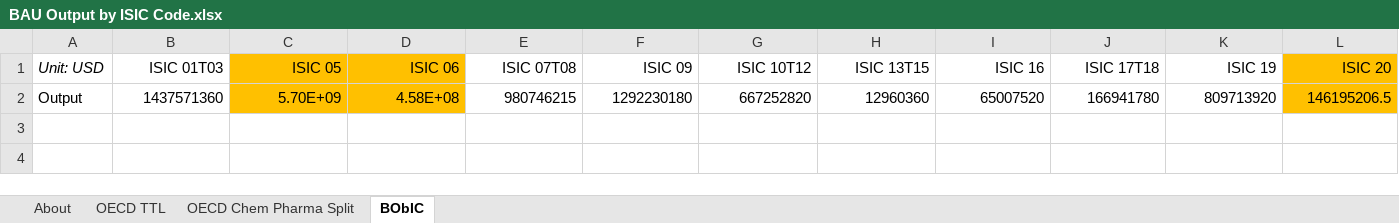
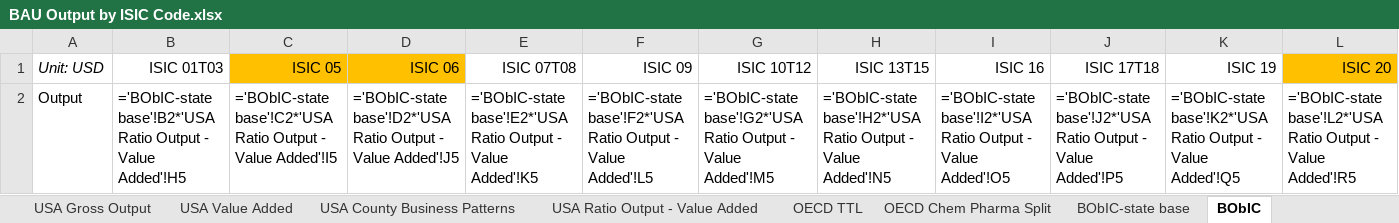
Before and after one commit to EnergyInnovation/eps-newmexico, an Excel workbook: InputData/io-model/BObIC/BAU Output by ISIC Code.xlsx, sheet BObIC, drawn as a sheet; only a part is shown; values as stored, in another font and other column widths than the file's, no borders; formulas without a stored value are shown as written; removed rows and columns are numbered as before the commit, all else as after; rows hold the shown columns only; the diff names each change by its address in the sheet, - before the commit and + after, or states it on an @@ line.

```diff
--- a/InputData/io-model/BObIC/BAU Output by ISIC Code.xlsx (sheet BObIC)
+++ b/InputData/io-model/BObIC/BAU Output by ISIC Code.xlsx (sheet BObIC)
+sheet tab: USA Gross Output
+sheet tab: USA Value Added
+sheet tab: USA County Business Patterns
+sheet tab: USA Ratio Output - Value Added
+sheet tab: BObIC-state base
-row 2: Output | 1437571360 | 5.70E+09 | 4.58E+08 | 980746215 | 1292230180 | 667252820 | 12960360 | 65007520 | 166941780 | 809713920 | 146195206.5
+row 2: Output | ='BObIC-state base'!B2*'USA Ratio Output - Value Added'!H5 | ='BObIC-state base'!C2*'USA Ratio Output - Value Added'!I5 | ='BObIC-state base'!D2*'USA Ratio Output - Value Added'!J5 | ='BObIC-state base'!E2*'USA Ratio Output - Value Added'!K5 | ='BObIC-state base'!F2*'USA Ratio Output - Value Added'!L5 | ='BObIC-state base'!G2*'USA Ratio Output - Value Added'!M5 | ='BObIC-state base'!H2*'USA Ratio Output - Value Added'!N5 | ='BObIC-state base'!I2*'USA Ratio Output - Value Added'!O5 | ='BObIC-state base'!J2*'USA Ratio Output - Value Added'!P5 | ='BObIC-state base'!K2*'USA Ratio Output - Value Added'!Q5 | ='BObIC-state base'!L2*'USA Ratio Output - Value Added'!R5
```
Also changed, not shown: other sheet tabs, InputData/io-model/BVAbIC/BAU Value Added by ISIC Code.xlsx, 15 other files.
